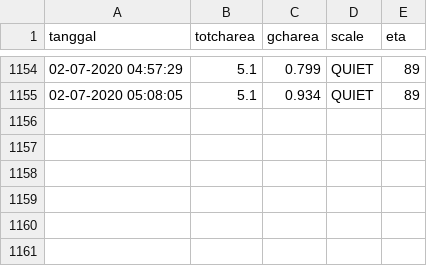
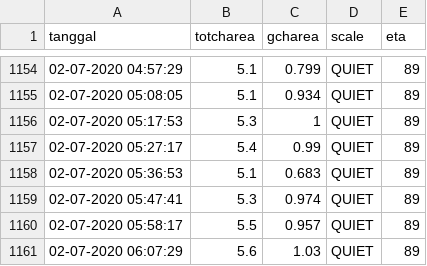
Before and after one commit to mzamzam/mzamzam.github.io, a CSV file: GCHarea.csv, drawn as a sheet; only a part is shown, gaps mark what is left out; the diff names each change by its address in the sheet, - before the commit and + after, or states it on an @@ line.

Commit message:
data terbaru

```diff
--- a/GCHarea.csv
+++ b/GCHarea.csv
+row 1156: 02-07-2020 05:17:53 | 5.3 | 1 | QUIET | 89
+row 1157: 02-07-2020 05:27:17 | 5.4 | 0.99 | QUIET | 89
+row 1158: 02-07-2020 05:36:53 | 5.1 | 0.683 | QUIET | 89
+row 1159: 02-07-2020 05:47:41 | 5.3 | 0.974 | QUIET | 89
+row 1160: 02-07-2020 05:58:17 | 5.5 | 0.957 | QUIET | 89
+row 1161: 02-07-2020 06:07:29 | 5.6 | 1.03 | QUIET | 89
```
Also changed, not shown: 3 other files.
